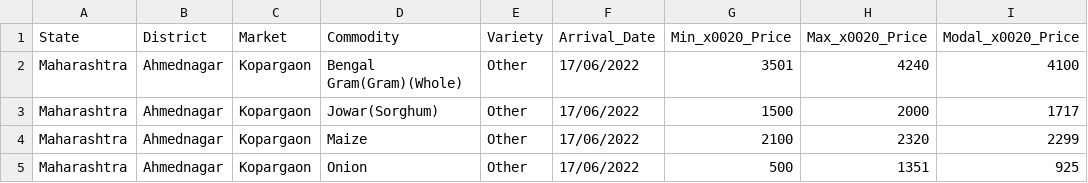
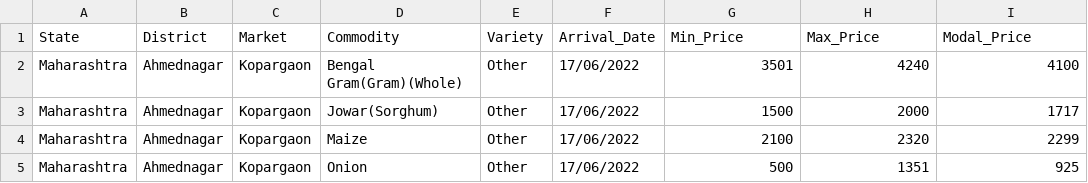
Before and after one commit to arnavmukkawar30/Farmers-Portal, a CSV file: static/dataset.csv, drawn as a sheet; only a part is shown.

```diff
--- a/static/dataset.csv
+++ b/static/dataset.csv
@@ -1,2 +1,2 @@
-State,District,Market,Commodity,Variety,Arrival_Date,Min_x0020_Price,Max_x0020_Price,Modal_x0020_Price
+State,District,Market,Commodity,Variety,Arrival_Date,Min_Price,Max_Price,Modal_Price
 Maharashtra,Ahmednagar,Kopargaon,"Bengal Gram(Gram)(Whole)",Other,17/06/2022,3501,4240,4100
```
Also changed, not shown: 2 other files.
